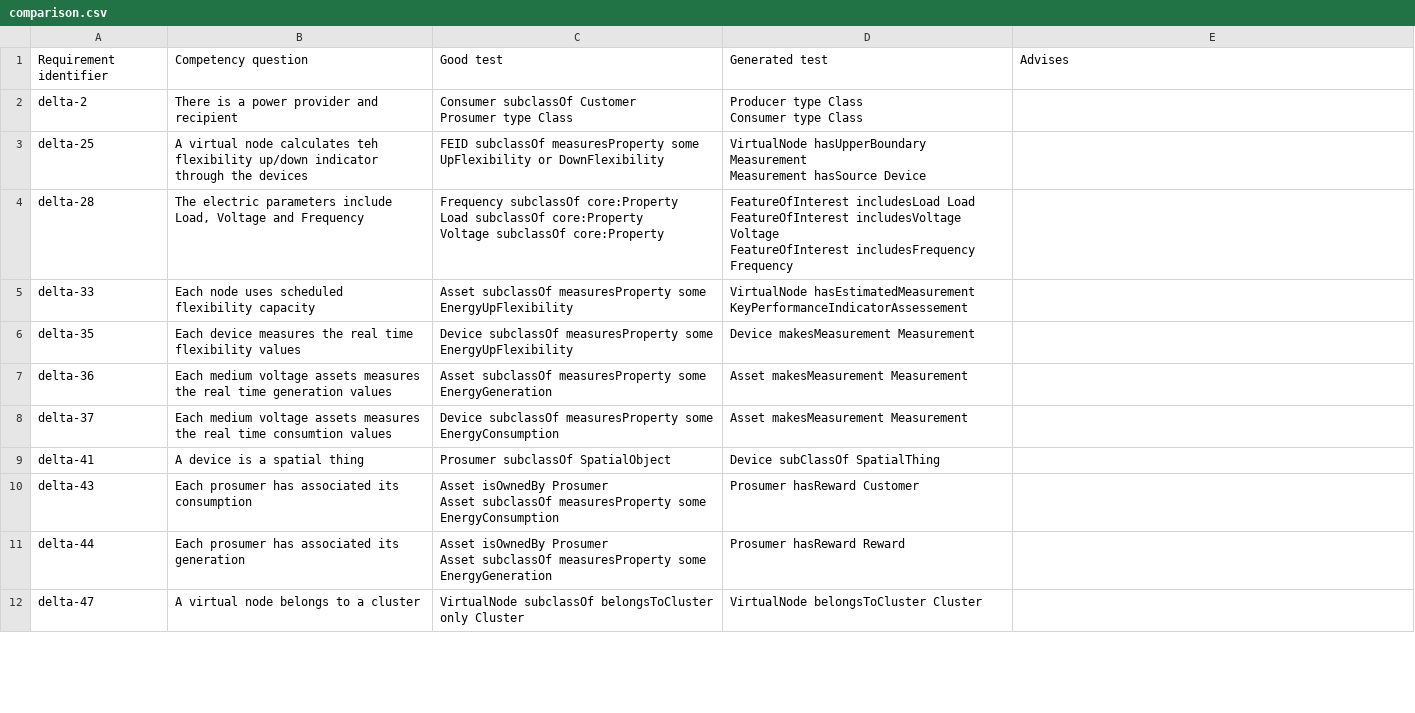
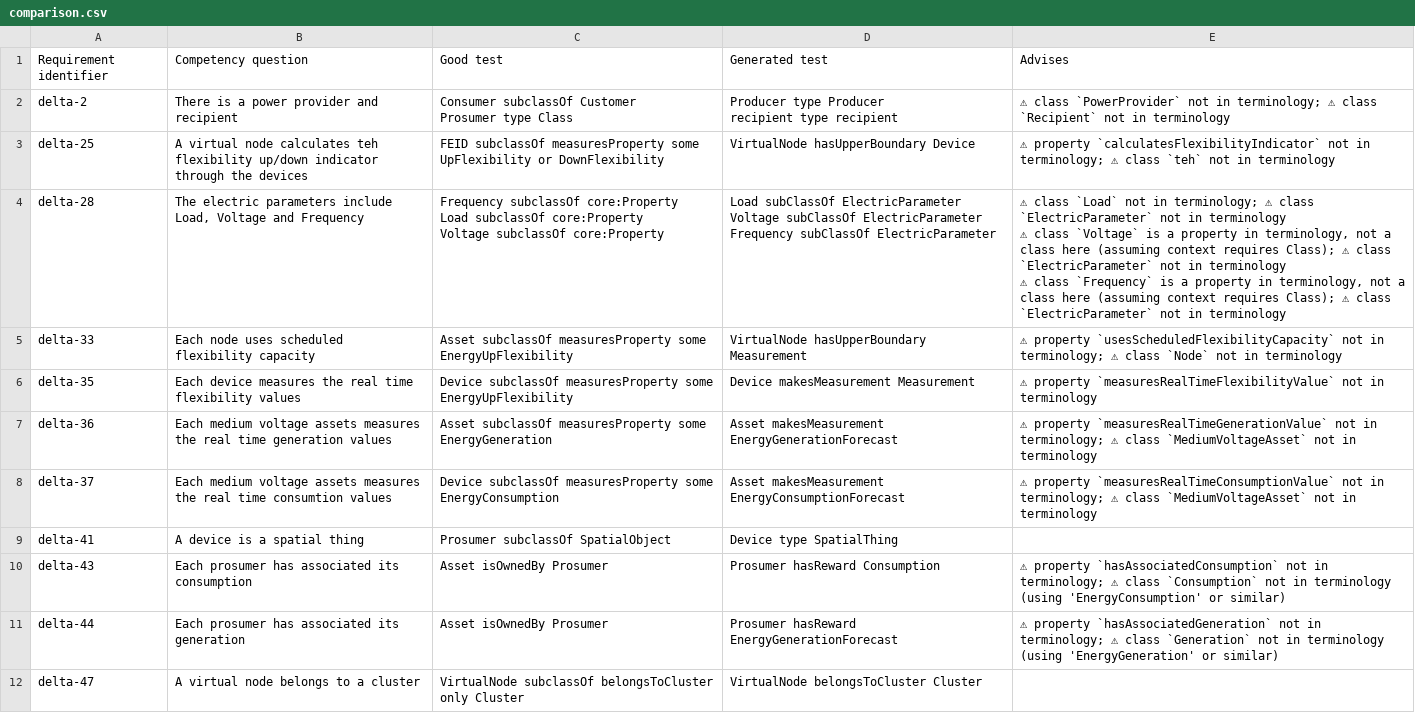
Before and after one commit to victox85/TFM_Generation-of-ontology-tests-using-Large-Language-Models, a CSV file: Corpus_of_tests/Delta/comparison.csv, drawn as a sheet; only a part is shown; the diff covers the shown part only.

```diff
--- a/Corpus_of_tests/Delta/comparison.csv
+++ b/Corpus_of_tests/Delta/comparison.csv
@@ -1,21 +1,21 @@
 Requirement identifier,Competency question,Good test,Generated test,Advises
-delta-2,There is a power provider and recipient,"Consumer subclassOf Customer
-Prosumer type Class","Producer type Class
-Consumer type Class",
-delta-25,A virtual node calculates teh flexibility up/down indicator through the devices,FEID subclassOf measuresProperty some UpFlexibility or DownFlexibility,"VirtualNode hasUpperBoundary Measurement
-Measurement hasSource Device",
-delta-28,"The electric parameters include Load, Voltage and Frequency","Frequency subclassOf core:Property
-Load subclassOf core:Property
-Voltage subclassOf core:Property","FeatureOfInterest includesLoad Load
-FeatureOfInterest includesVoltage Voltage
-FeatureOfInterest includesFrequency Frequency",
-delta-33,Each node uses scheduled flexibility capacity,Asset subclassOf measuresProperty some EnergyUpFlexibility,VirtualNode hasEstimatedMeasurement KeyPerformanceIndicatorAssessement,
-delta-35,Each device measures the real time flexibility values,Device subclassOf measuresProperty some EnergyUpFlexibility,Device makesMeasurement Measurement,
-delta-36,Each medium voltage assets measures the real time generation values,Asset subclassOf measuresProperty some EnergyGeneration,Asset makesMeasurement Measurement,
-delta-37,Each medium voltage assets measures the real time consumtion values,Device subclassOf measuresProperty some EnergyConsumption,Asset makesMeasurement Measurement,
-delta-41,A device is a spatial thing,Prosumer subclassOf SpatialObject,Device subClassOf SpatialThing,
-delta-43,Each prosumer has associated its consumption,"Asset isOwnedBy Prosumer
-Asset subclassOf measuresProperty some EnergyConsumption",Prosumer hasReward Customer,
-delta-44,Each prosumer has associated its generation,"Asset isOwnedBy Prosumer
-Asset subclassOf measuresProperty some EnergyGeneration",Prosumer hasReward Reward,
+delta-2,There is a power provider and recipient,"Consumer subclassOf Customer
+Prosumer type Class","Producer type Producer
+recipient type recipient
+",⚠ class `PowerProvider` not in terminology; ⚠ class `Recipient` not in terminology
+delta-25,A virtual node calculates teh flexibility up/down indicator through the devices,FEID subclassOf measuresProperty some UpFlexibility or DownFlexibility,VirtualNode hasUpperBoundary Device,⚠ property `calculatesFlexibilityIndicator` not in terminology; ⚠ class `teh` not in terminology
+delta-28,"The electric parameters include Load, Voltage and Frequency","Frequency subclassOf core:Property
+Load subclassOf core:Property
+Voltage subclassOf core:Property","Load subClassOf ElectricParameter
+Voltage subClassOf ElectricParameter
+Frequency subClassOf ElectricParameter","⚠ class `Load` not in terminology; ⚠ class `ElectricParameter` not in terminology
+⚠ class `Voltage` is a property in terminology, not a class here (assuming context requires Class); ⚠ class `ElectricParameter` not in terminology
+⚠ class `Frequency` is a property in terminology, not a class here (assuming context requires Class); ⚠ class `ElectricParameter` not in terminology"
+delta-33,Each node uses scheduled flexibility capacity,Asset subclassOf measuresProperty some EnergyUpFlexibility,VirtualNode hasUpperBoundary Measurement,⚠ property `usesScheduledFlexibilityCapacity` not in terminology; ⚠ class `Node` not in terminology
+delta-35,Each device measures the real time flexibility values,Device subclassOf measuresProperty some EnergyUpFlexibility,Device makesMeasurement Measurement,⚠ property `measuresRealTimeFlexibilityValue` not in terminology
+delta-36,Each medium voltage assets measures the real time generation values,Asset subclassOf measuresProperty some EnergyGeneration,Asset makesMeasurement EnergyGenerationForecast,⚠ property `measuresRealTimeGenerationValue` not in terminology; ⚠ class `MediumVoltageAsset` not in terminology
+delta-37,Each medium voltage assets measures the real time consumtion values,Device subclassOf measuresProperty some EnergyConsumption,Asset makesMeasurement EnergyConsumptionForecast,⚠ property `measuresRealTimeConsumptionValue` not in terminology; ⚠ class `MediumVoltageAsset` not in terminology
+delta-41,A device is a spatial thing,Prosumer subclassOf SpatialObject,Device type SpatialThing,
+delta-43,Each prosumer has associated its consumption,"Asset isOwnedBy Prosumer",Prosumer hasReward Consumption,⚠ property `hasAssociatedConsumption` not in terminology; ⚠ class `Consumption` not in terminology (using 'EnergyConsumption' or similar)
+delta-44,Each prosumer has associated its generation,Asset isOwnedBy Prosumer,Prosumer hasReward EnergyGenerationForecast,⚠ property `hasAssociatedGeneration` not in terminology; ⚠ class `Generation` not in terminology (using 'EnergyGeneration' or similar)
 delta-47,A virtual node belongs to a cluster,VirtualNode subclassOf belongsToCluster only Cluster,VirtualNode belongsToCluster Cluster,
```
Also changed, not shown: 13 edited cells elsewhere in this file, Corpus_of_tests/auroral-core/comparison.csv, Corpus_of_tests/auroral-core/themis_tests.csv, 24 other files.
